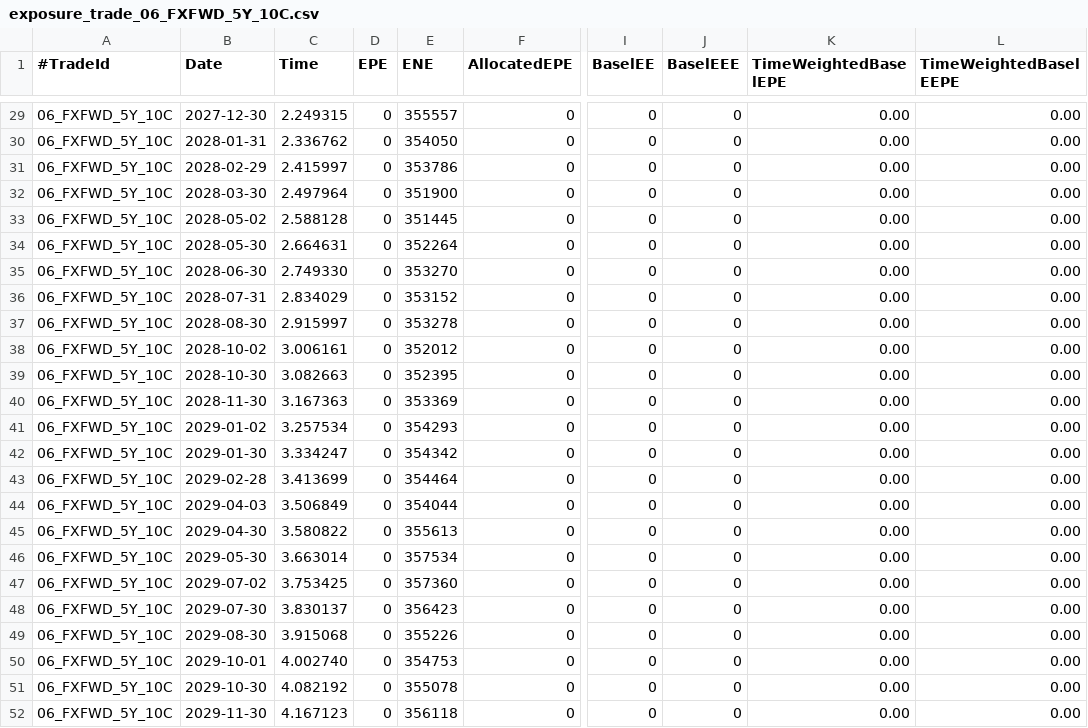
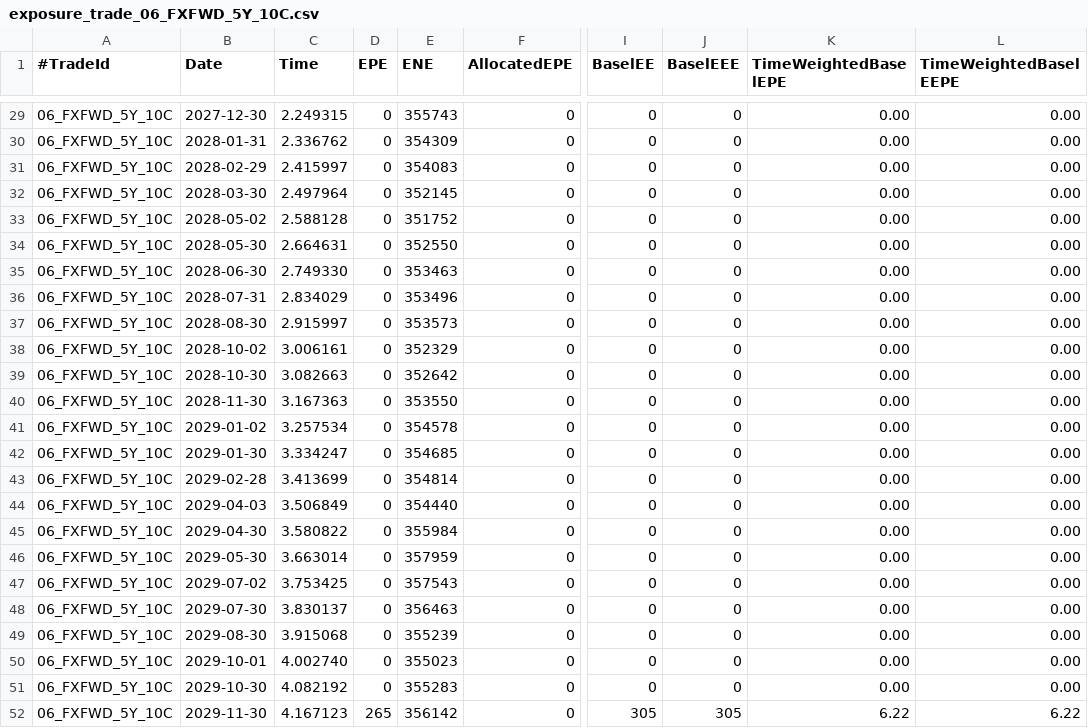
Before and after one commit to OpenSourceRisk/Engine, a CSV file: Examples/Exposure/ExpectedOutput/fx_localvol/stochrates/exposure_trade_06_FXFWD_5Y_10C.csv, drawn as a sheet; only a part is shown, gaps mark what is left out; the diff covers the shown part only; the diff names each change by its address in the sheet, - before the commit and + after, or states it on an @@ line.

```diff
--- a/Examples/Exposure/ExpectedOutput/fx_localvol/stochrates/exposure_trade_06_FXFWD_5Y_10C.csv
+++ b/Examples/Exposure/ExpectedOutput/fx_localvol/stochrates/exposure_trade_06_FXFWD_5Y_10C.csv
-E29 (ENE): 355557
+E29 (ENE): 355743
-E30 (ENE): 354050
+E30 (ENE): 354309
-E31 (ENE): 353786
+E31 (ENE): 354083
-E32 (ENE): 351900
+E32 (ENE): 352145
-E33 (ENE): 351445
+E33 (ENE): 351752
-E34 (ENE): 352264
+E34 (ENE): 352550
-E35 (ENE): 353270
+E35 (ENE): 353463
-E36 (ENE): 353152
+E36 (ENE): 353496
-E37 (ENE): 353278
+E37 (ENE): 353573
-E38 (ENE): 352012
+E38 (ENE): 352329
-E39 (ENE): 352395
+E39 (ENE): 352642
-E40 (ENE): 353369
+E40 (ENE): 353550
-E41 (ENE): 354293
+E41 (ENE): 354578
-E42 (ENE): 354342
+E42 (ENE): 354685
-E43 (ENE): 354464
+E43 (ENE): 354814
-E44 (ENE): 354044
+E44 (ENE): 354440
-E45 (ENE): 355613
+E45 (ENE): 355984
-E46 (ENE): 357534
+E46 (ENE): 357959
-E47 (ENE): 357360
+E47 (ENE): 357543
-E48 (ENE): 356423
+E48 (ENE): 356463
-E49 (ENE): 355226
+E49 (ENE): 355239
-E50 (ENE): 354753
+E50 (ENE): 355023
-E51 (ENE): 355078
+E51 (ENE): 355283
-D52 (EPE): 0
+D52 (EPE): 265
-E52 (ENE): 356118
+E52 (ENE): 356142
-I52 (BaselEE): 0
+I52 (BaselEE): 305
-J52 (BaselEEE): 0
+J52 (BaselEEE): 305
-K52 (TimeWeightedBaselEPE): 0.00
+K52 (TimeWeightedBaselEPE): 6.22
-L52 (TimeWeightedBaselEEPE): 0.00
+L52 (TimeWeightedBaselEEPE): 6.22
```
Also changed, not shown: 89 edited cells elsewhere in this file, Examples/Exposure/ExpectedOutput/fx_localvol/stochrates/exposure_trade_01_FXFWD_5Y_5P.csv, Examples/Exposure/ExpectedOutput/fx_localvol/stochrates/exposure_trade_02_FXFWD_5Y_10P.csv, 4 other files.
